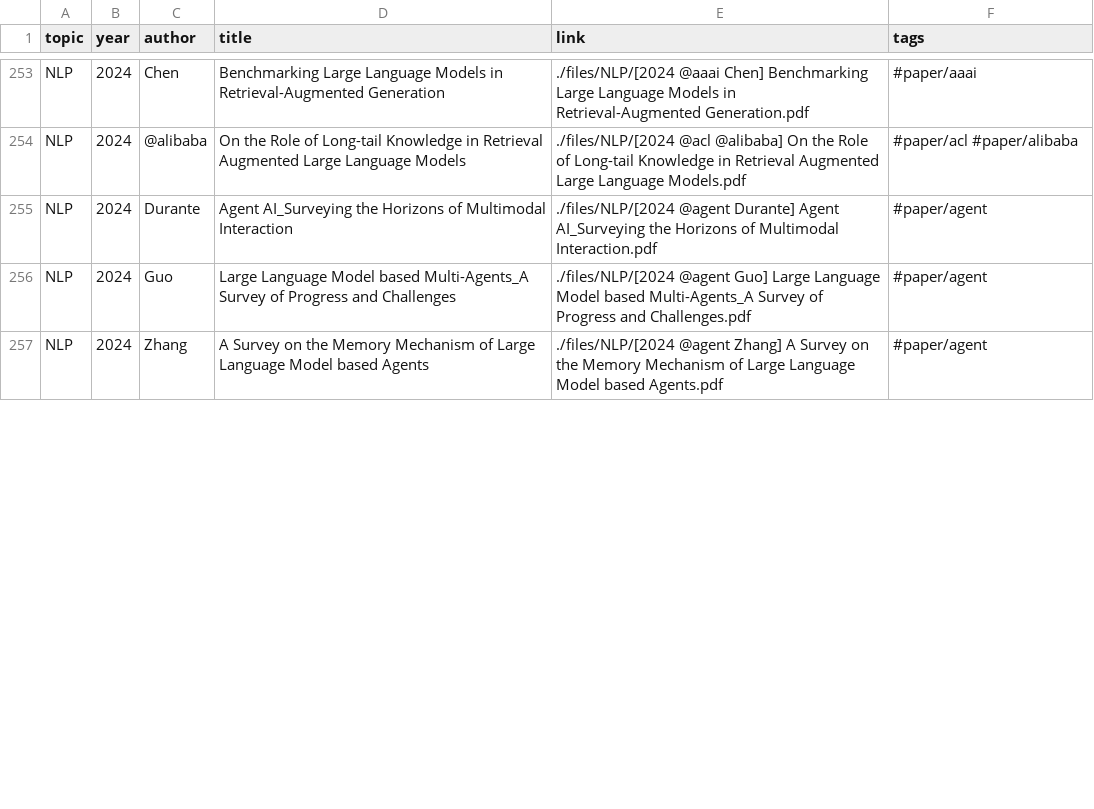
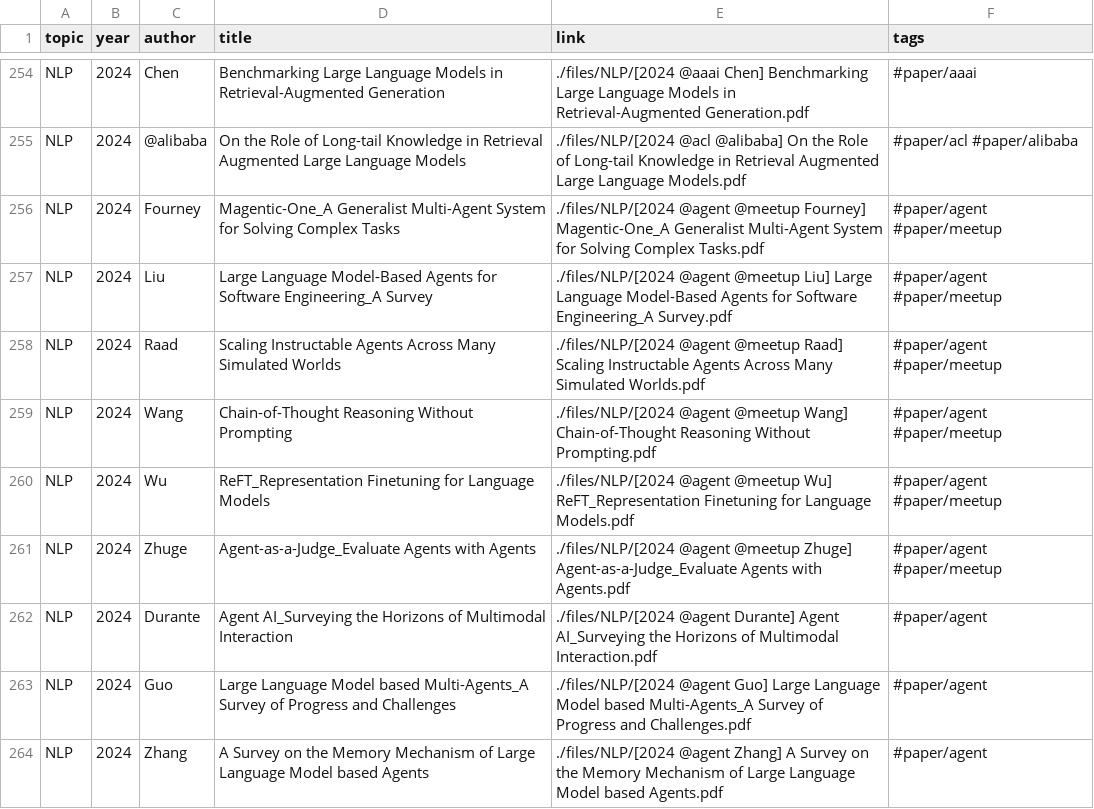
Before and after one commit to Gwanbou/Papers, a CSV file: automation/database.csv, drawn as a sheet; only a part is shown, gaps mark what is left out; the diff covers the shown part only.

Commit message:
Add new papers

```diff
--- a/automation/database.csv
+++ b/automation/database.csv
@@ -254,2 +255,8 @@ NLP,2024,Chen,Benchmarking Large Language Models in Retrieval-Augmented Generati
 NLP,2024,@alibaba,On the Role of Long-tail Knowledge in Retrieval Augmented Large Language Models,./files/NLP/[2024 @acl @alibaba] On the Role of Long-tail Knowledge in Retrieval Augmented Large Language Models.pdf,#paper/acl #paper/alibaba
+NLP,2024,Fourney,Magentic-One_A Generalist Multi-Agent System for Solving Complex Tasks,./files/NLP/[2024 @agent @meetup Fourney] Magentic-One_A Generalist Multi-Agent System for Solving Complex Tasks.pdf,#paper/agent #paper/meetup
+NLP,2024,Liu,Large Language Model-Based Agents for Software Engineering_A Survey,./files/NLP/[2024 @agent @meetup Liu] Large Language Model-Based Agents for Software Engineering_A Survey.pdf,#paper/agent #paper/meetup
+NLP,2024,Raad,Scaling Instructable Agents Across Many Simulated Worlds,./files/NLP/[2024 @agent @meetup Raad] Scaling Instructable Agents Across Many Simulated Worlds.pdf,#paper/agent #paper/meetup
+NLP,2024,Wang,Chain-of-Thought Reasoning Without Prompting,./files/NLP/[2024 @agent @meetup Wang] Chain-of-Thought Reasoning Without Prompting.pdf,#paper/agent #paper/meetup
+NLP,2024,Wu,ReFT_Representation Finetuning for Language Models,./files/NLP/[2024 @agent @meetup Wu] ReFT_Representation Finetuning for Language Models.pdf,#paper/agent #paper/meetup
+NLP,2024,Zhuge,Agent-as-a-Judge_Evaluate Agents with Agents,./files/NLP/[2024 @agent @meetup Zhuge] Agent-as-a-Judge_Evaluate Agents with Agents.pdf,#paper/agent #paper/meetup
 NLP,2024,Durante,Agent AI_Surveying the Horizons of Multimodal Interaction,./files/NLP/[2024 @agent Durante] Agent AI_Surveying the Horizons of Multimodal Interaction.pdf,#paper/agent
```
Also changed, not shown: 6 added rows and 8 removed rows elsewhere in this file, 13 other files.
